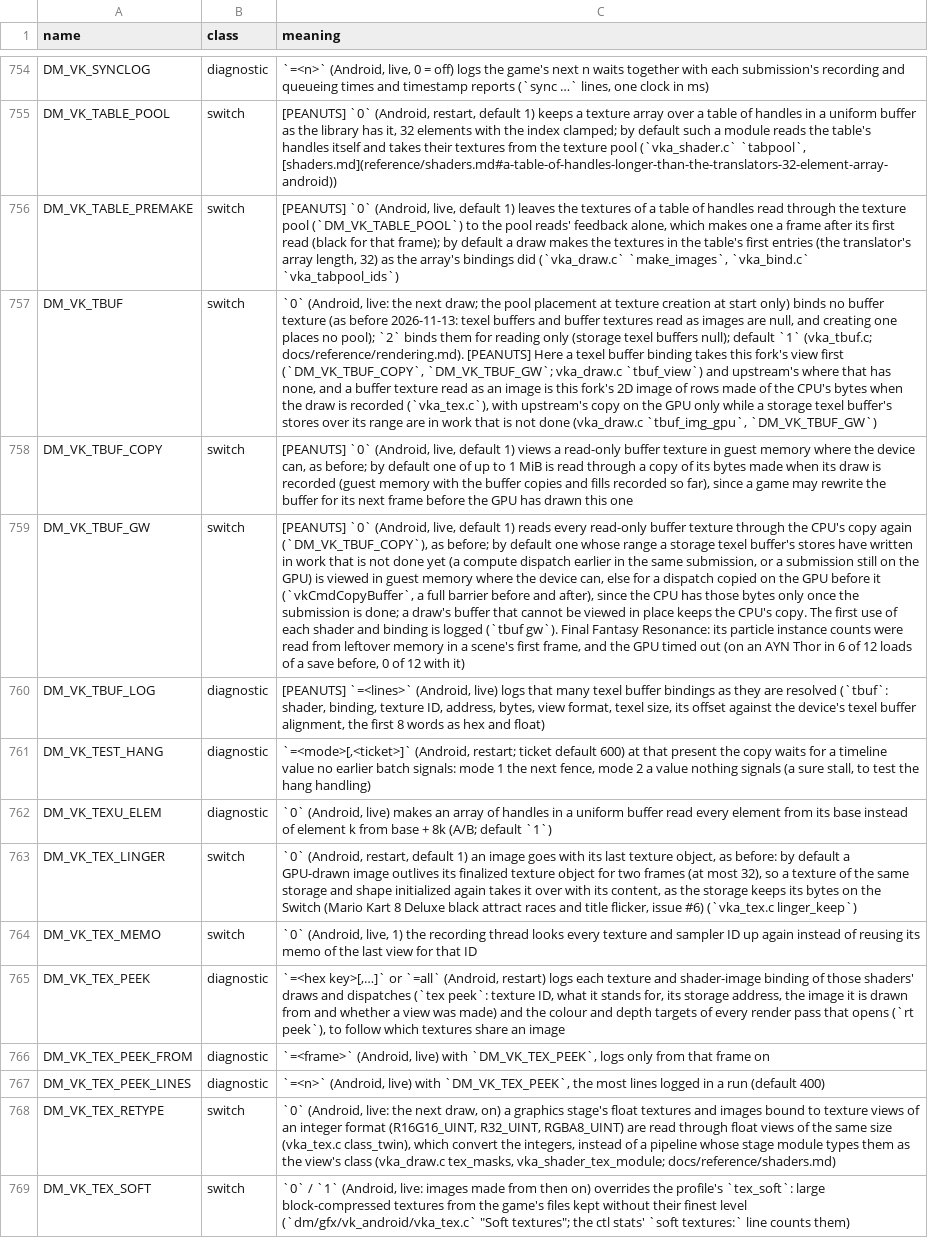
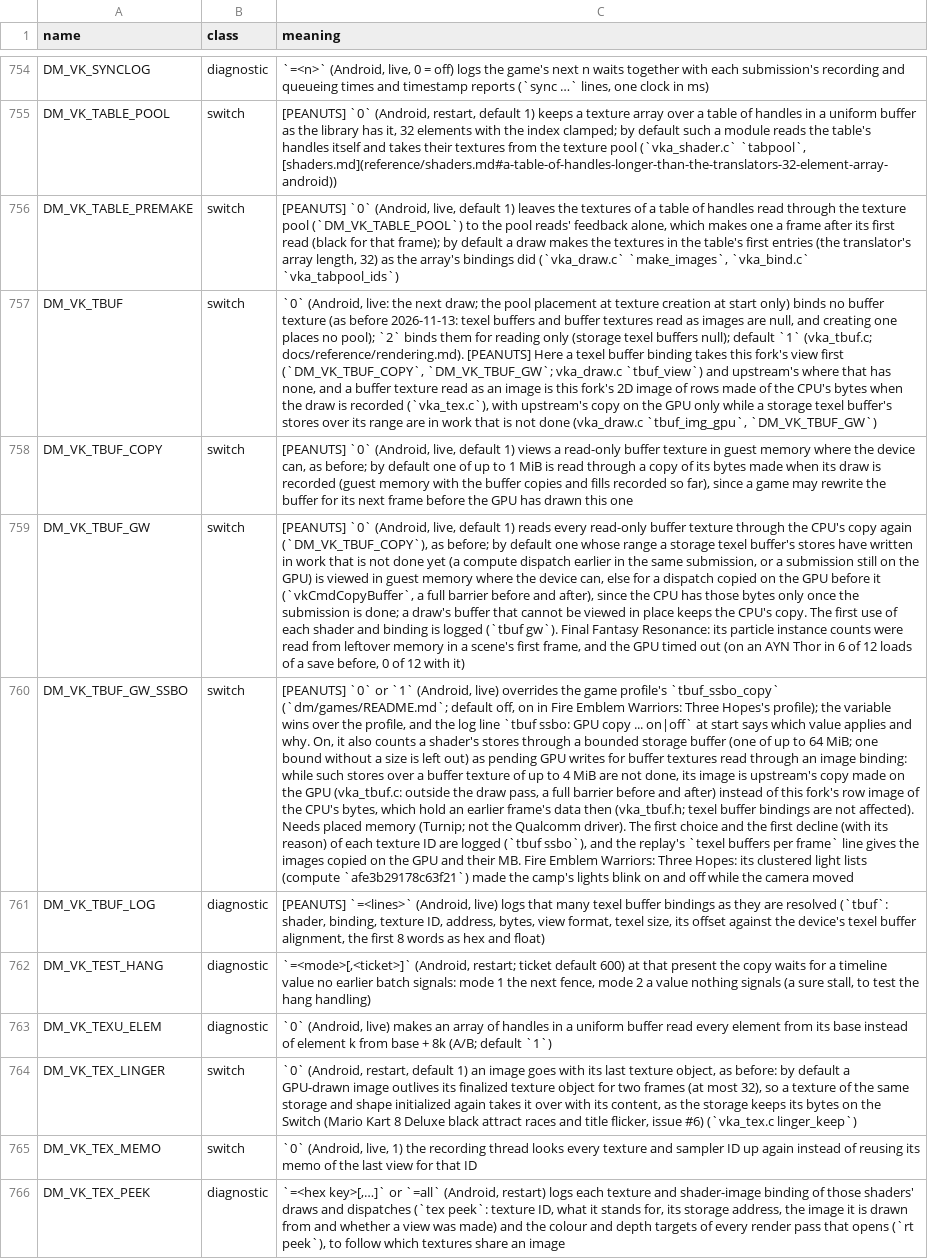
Before and after one commit to buinghia98/peanuts-native, a TSV file: docs/env_switches.tsv, drawn as a sheet; only a part is shown, gaps mark what is left out; the shorter side is filled out with more unchanged rows; the diff names each change by its address in the sheet, - before the commit and + after, or states it on an @@ line.

Commit message:
vk_android: tbuf_ssbo_copy refreshes buffer textures after compute storage-buffer writes
Peer unit from the Fire Emblem Warriors: Three Hopes work, applied without
edits. Profile key tbuf_ssbo_copy (default off), switch DM_VK_TBUF_GW_SSBO.

```diff
--- a/docs/env_switches.tsv
+++ b/docs/env_switches.tsv
+row 760: DM_VK_TBUF_GW_SSBO | switch | [PEANUTS] `0` or `1` (Android, live) overrides the game profile's `tbuf_ssbo_copy` (`dm/games/README.md`; default off, on in Fire Emblem Warriors: Three Hopes's profile); the variable wins over the profile, and the log line `tbuf ssbo: GPU copy ... on|off` at start says which value applies and why. On, it also counts a shader's stores through a bounded storage buffer (one of up to 64 MiB; one bound without a size is left out) as pending GPU writes for buffer textures read through an image binding: while such stores over a buffer texture of up to 4 MiB are not done, its image is upstream's copy made on the GPU (vka_tbuf.c: outside the draw pass, a full barrier before and after) instead of this fork's row image of the CPU's bytes, which hold an earlier frame's data then (vka_tbuf.h; texel buffer bindings are not affected). Needs placed memory (Turnip; not the Qualcomm driver). The first choice and the first decline (with its reason) of each texture ID are logged (`tbuf ssbo`), and the replay's `texel buffers per frame` line gives the images copied on the GPU and their MB. Fire Emblem Warriors: Three Hopes: its clustered light lists (compute `afe3b29178c63f21`) made the camp's lights blink on and off while the camera moved
```
Also changed, not shown: docs/advanced_settings.tsv, 19 other files.
